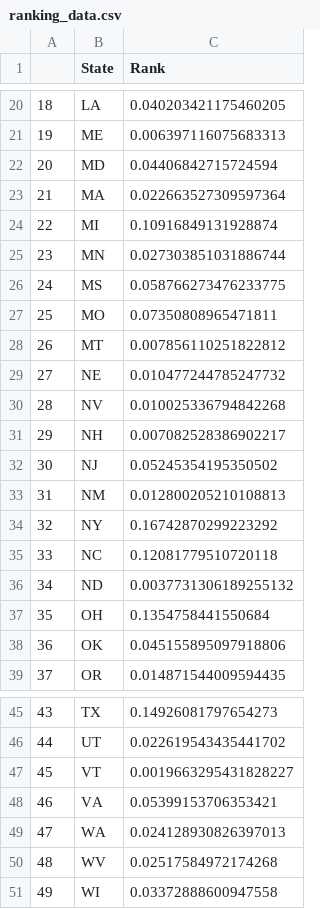
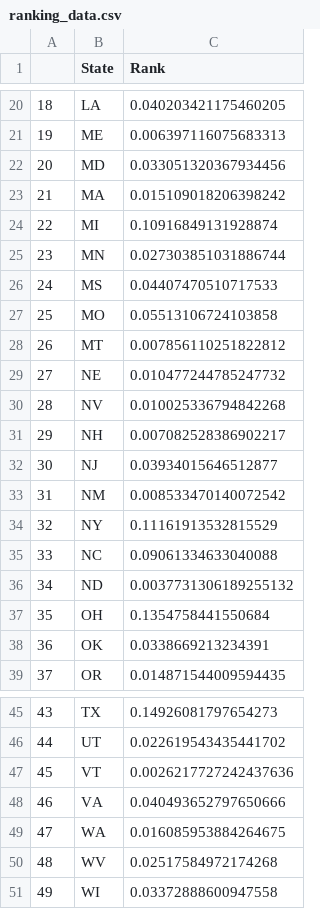
Before and after one commit to ITWSXInformatics/Group7_2021, a CSV file: ranking_data.csv, drawn as a sheet; only a part is shown, gaps mark what is left out; the diff covers the shown part only.

```diff
--- a/ranking_data.csv
+++ b/ranking_data.csv
@@ -21,8 +21,8 @@
 19,ME,0.006397116075683313
-20,MD,0.04406842715724594
-21,MA,0.022663527309597364
+20,MD,0.033051320367934456
+21,MA,0.015109018206398242
 22,MI,0.10916849131928874
 23,MN,0.027303851031886744
-24,MS,0.058766273476233775
-25,MO,0.07350808965471811
+24,MS,0.04407470510717533
+25,MO,0.05513106724103858
 26,MT,0.007856110251822812
@@ -31,9 +31,9 @@
 29,NH,0.007082528386902217
-30,NJ,0.05245354195350502
-31,NM,0.012800205210108813
-32,NY,0.16742870299223292
-33,NC,0.12081779510720118
+30,NJ,0.03934015646512877
+31,NM,0.008533470140072542
+32,NY,0.11161913532815529
+33,NC,0.09061334633040088
 34,ND,0.0037731306189255132
 35,OH,0.1354758441550684
-36,OK,0.045155895097918806
+36,OK,0.0338669213234391
 37,OR,0.014871544009594435
@@ -46,5 +46,5 @@
 44,UT,0.022619543435441702
-45,VT,0.0019663295431828227
-46,VA,0.05399153706353421
-47,WA,0.024128930826397013
+45,VT,0.0026217727242437636
+46,VA,0.040493652797650666
+47,WA,0.016085953884264675
 48,WV,0.02517584972174268
```
Also changed, not shown: 6 edited cells elsewhere in this file, 2 other files.
